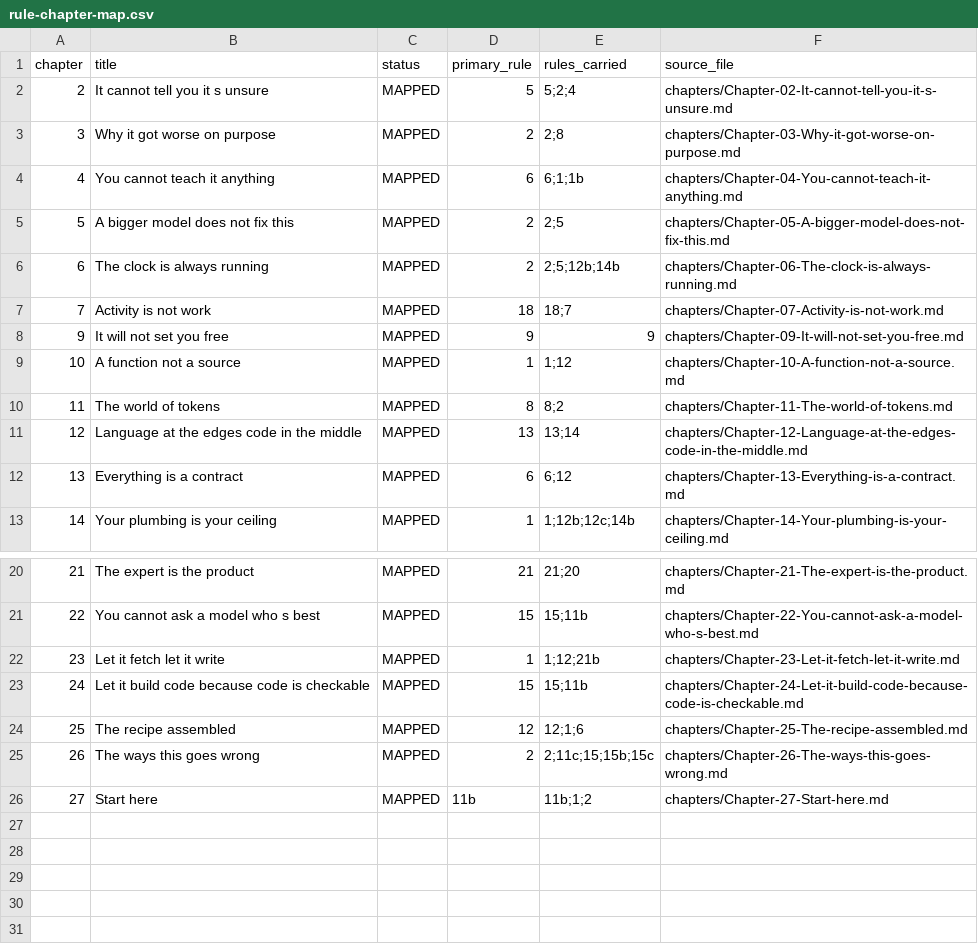
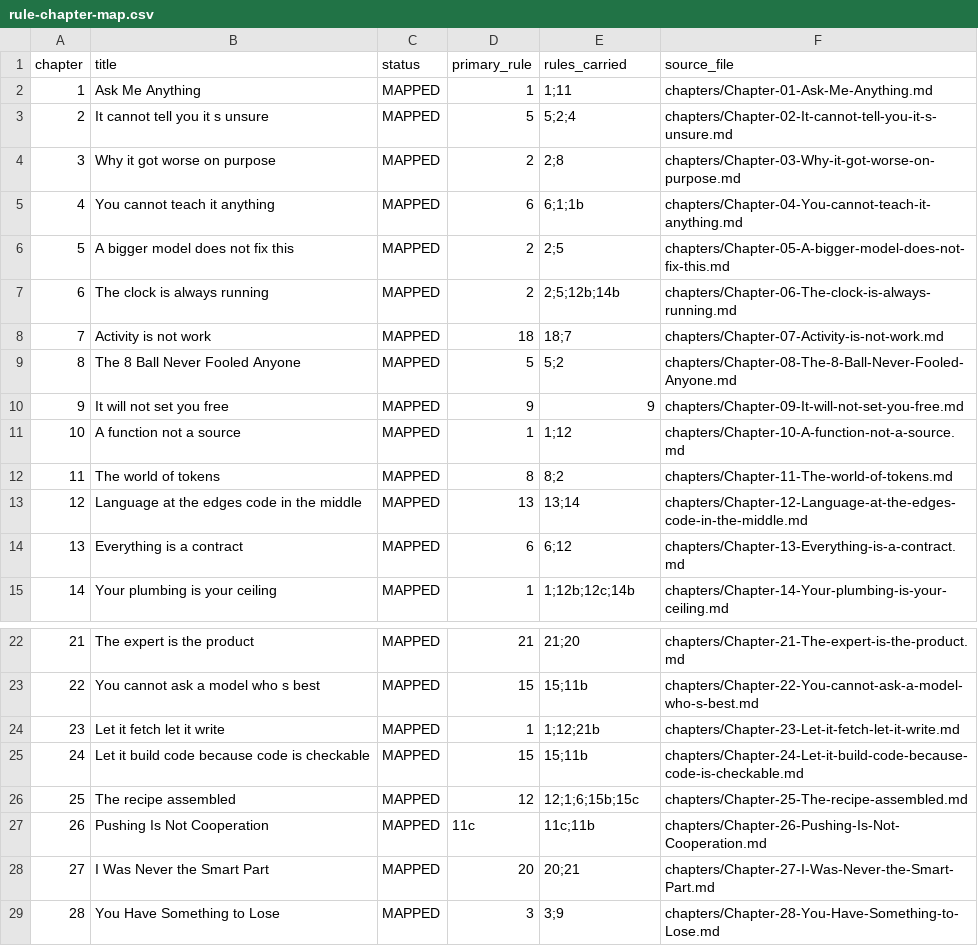
Before and after one commit to norhtecmbarnes-dot/You-Are-Using-AI-Wrong, a CSV file: book-build/rule-chapter-map.csv, drawn as a sheet; only a part is shown, gaps mark what is left out.

Commit message:
Reorganize the book around the rules, not the numbers — collision closed
The numbering collision (drafted Ch. 26/27/28 vs. planned Ch. 26/27) is
resolved by placing every chapter where the rule it carries puts it. The
book is now 28 chapters, and every chapter names its rules.

Files:
- All chapters now live in chapters/ (root holds front matter + working
  docs only). Chapter 1 and the 8-Ball (now Chapter-08-, numbered by
  filename) moved in; the three drafted root chapters moved in as 26/27/28.
- chapters/_folded/ holds the two retired skeletons: 'The ways this goes
  wrong' (folded into Ch. 25 as its second half) and 'Start here' (folded
  into Ch. 28 as the close). The build skips underscore-prefixed dirs.
- The build's root-override (PLACEMENT) is removed; numbering is purely
  filename-driven. Build and tracker decide skeleton-vs-drafted by
  content, not by folder.

Rules grounding (new mappings for the moved chapters):
- Ch. 26 Pushing Is Not Cooperation — Rule 11c (primary), 11b
- Ch. 27 I Was Never the Smart Part — Rule 20 (primary), 21
- Ch. 28 You Have Something to Lose — Rule 3 (primary), 9; the close
- Ch. 1 — Rule 1; Ch. 8 — Rule 5 (primary), 2
- Ch. 25 absorbs Rules 15b/15c with the folded failure-modes section.

Coverage: 28 chapters mapped, 31 rules defined, 31 carried — every rule
has a chapter, every chapter has a rule. The rule-chapter CSV regenerated;
its generator now reads the mapping to end-of-file for whole-file chapters.

Docs: 00-BOOK.md Part IV rewritten (28 chapters, rules named per chapter);
file map updated. STATUS.md open item 1 resolved; WORKFLOW/README counts
updated. OPEN-ITEMS.md collision marked resolved, section I added.

The '!! chapter numbers claimed twice' warning no longer appears. The build
is clean. Interior rebuilt: 62 pages, no shadowed chapters.

```diff
--- a/book-build/rule-chapter-map.csv
+++ b/book-build/rule-chapter-map.csv
@@ -1,2 +1,3 @@
 chapter,title,status,primary_rule,rules_carried,source_file
+1,Ask Me Anything,MAPPED,1,1;11,chapters/Chapter-01-Ask-Me-Anything.md
 2,It cannot tell you it s unsure,MAPPED,5,5;2;4,chapters/Chapter-02-It-cannot-tell-you-it-s-unsure.md
@@ -7,2 +8,3 @@ chapter,title,status,primary_rule,rules_carried,source_file
 7,Activity is not work,MAPPED,18,18;7,chapters/Chapter-07-Activity-is-not-work.md
+8,The 8 Ball Never Fooled Anyone,MAPPED,5,5;2,chapters/Chapter-08-The-8-Ball-Never-Fooled-Anyone.md
 9,It will not set you free,MAPPED,9,9,chapters/Chapter-09-It-will-not-set-you-free.md
@@ -23,4 +25,5 @@ chapter,title,status,primary_rule,rules_carried,source_file
 24,Let it build code because code is checkable,MAPPED,15,15;11b,chapters/Chapter-24-Let-it-build-code-because-code-is-checkable.md
-25,The recipe assembled,MAPPED,12,12;1;6,chapters/Chapter-25-The-recipe-assembled.md
-26,The ways this goes wrong,MAPPED,2,2;11c;15;15b;15c,chapters/Chapter-26-The-ways-this-goes-wrong.md
-27,Start here,MAPPED,11b,11b;1;2,chapters/Chapter-27-Start-here.md
+25,The recipe assembled,MAPPED,12,12;1;6;15b;15c,chapters/Chapter-25-The-recipe-assembled.md
+26,Pushing Is Not Cooperation,MAPPED,11c,11c;11b,chapters/Chapter-26-Pushing-Is-Not-Cooperation.md
+27,I Was Never the Smart Part,MAPPED,20,20;21,chapters/Chapter-27-I-Was-Never-the-Smart-Part.md
+28,You Have Something to Lose,MAPPED,3,3;9,chapters/Chapter-28-You-Have-Something-to-Lose.md
```
Also changed, not shown: 18 other files.
